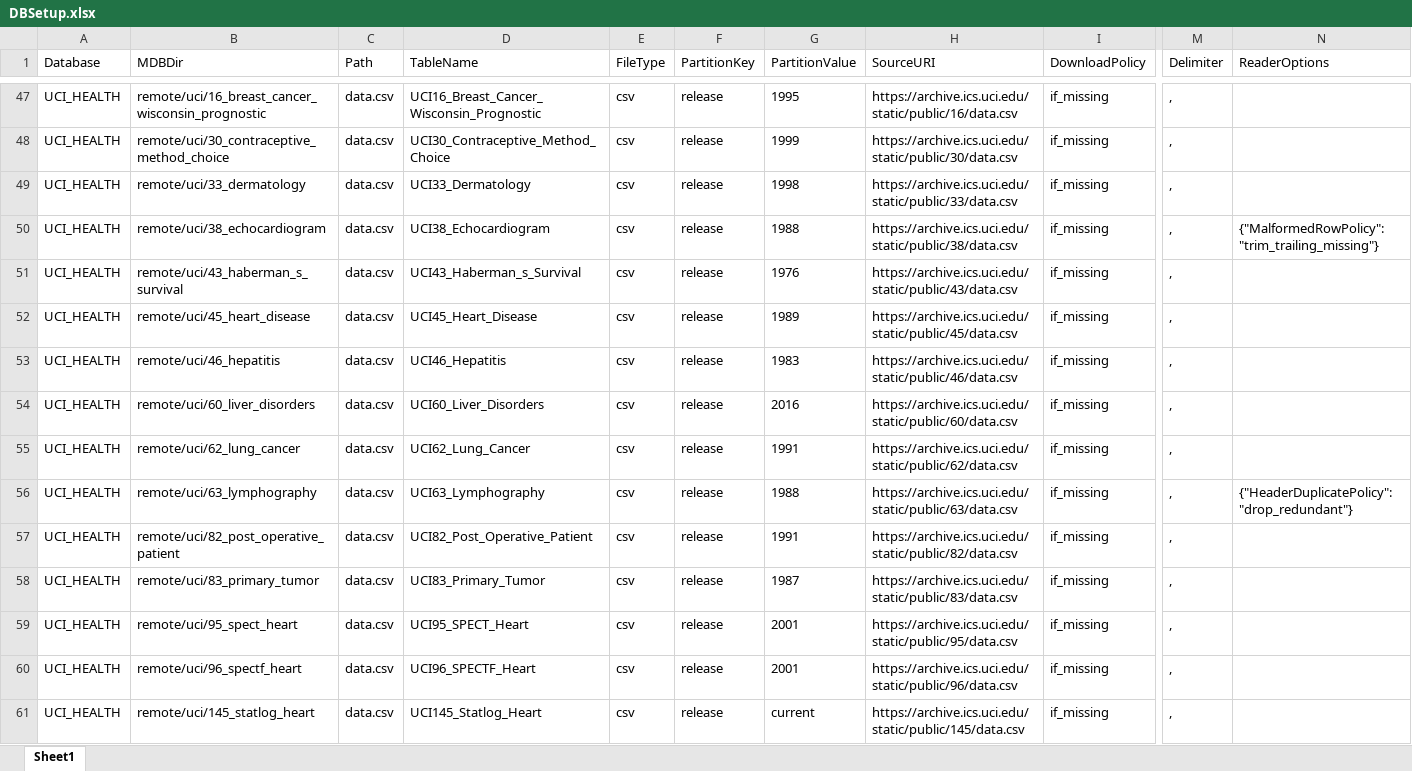
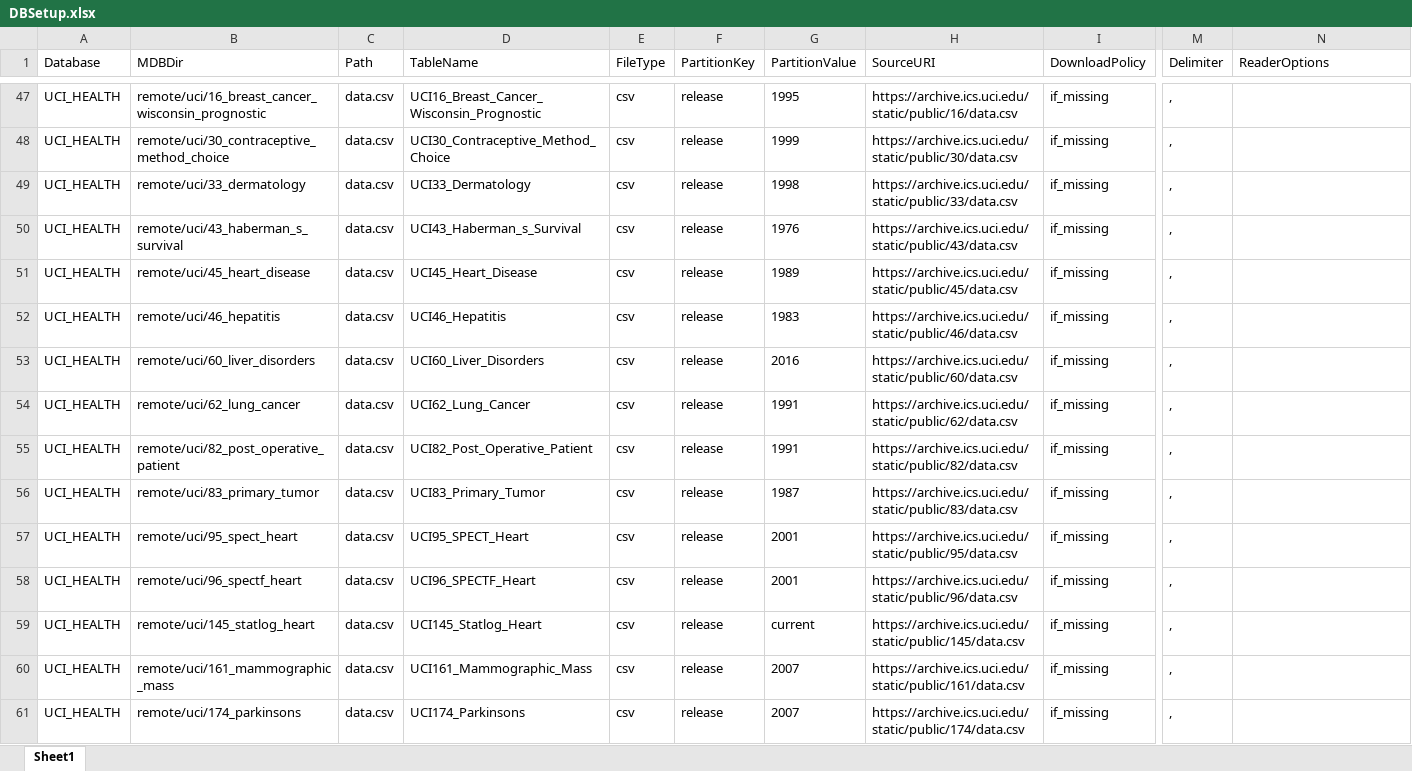
Before and after one commit to brendangongol/repoquet, an Excel workbook: inst/extdata/DBSetup.xlsx, sheet Sheet1, drawn as a sheet; only a part is shown, gaps mark what is left out; the shorter side is filled out with more unchanged rows; values as stored, in another font and other column widths than the file's, no borders; table styles not drawn; rows hold the shown columns only; the diff names each change by its address in the sheet, - before the commit and + after, or states it on an @@ line.

```diff
--- a/inst/extdata/DBSetup.xlsx (sheet Sheet1)
+++ b/inst/extdata/DBSetup.xlsx (sheet Sheet1)
-row 50: UCI_HEALTH | remote/uci/38_echocardiogram | data.csv | UCI38_Echocardiogram | csv | release | 1988 | https://archive.ics.uci.edu/static/public/38/data.csv | if_missing | , | {"MalformedRowPolicy":"trim_trailing_missing"}
-row 56: UCI_HEALTH | remote/uci/63_lymphography | data.csv | UCI63_Lymphography | csv | release | 1988 | https://archive.ics.uci.edu/static/public/63/data.csv | if_missing | , | {"HeaderDuplicatePolicy":"drop_redundant"}
```
Also changed, not shown: 1 other file.
